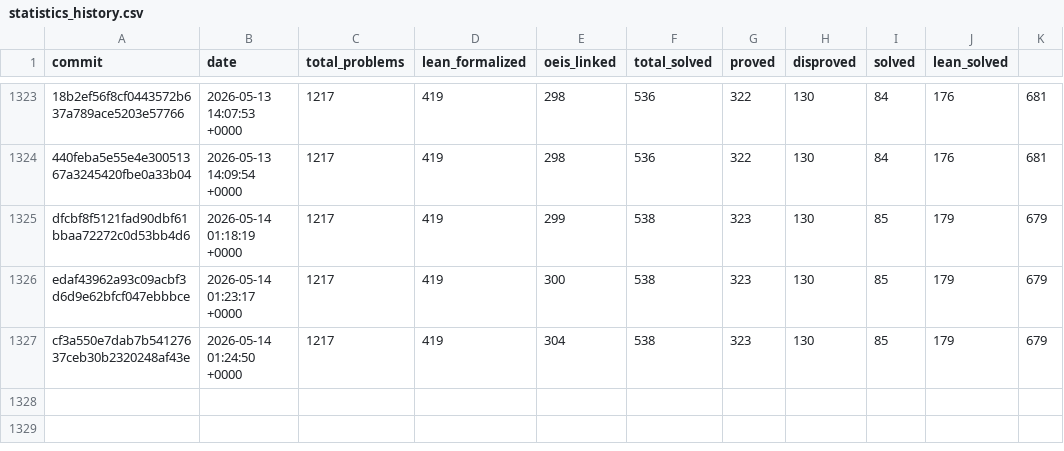
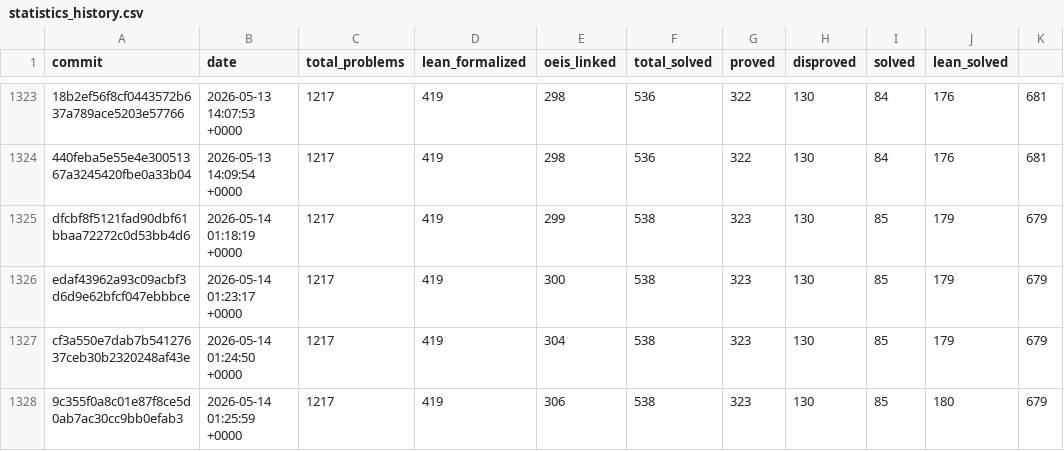
Before and after one commit to teorth/erdosproblems, a CSV file: data/statistics_history.csv, drawn as a sheet; only a part is shown, gaps mark what is left out; the diff names each change by its address in the sheet, - before the commit and + after, or states it on an @@ line.

```diff
--- a/data/statistics_history.csv
+++ b/data/statistics_history.csv
+row 1328: 9c355f0a8c01e87f8ce5d0ab7ac30cc9bb0efab3 | 2026-05-14 01:25:59 +0000 | 1217 | 419 | 306 | 538 | 323 | 130 | 85 | 180 | 679
```
Also changed, not shown: 3 other files.
